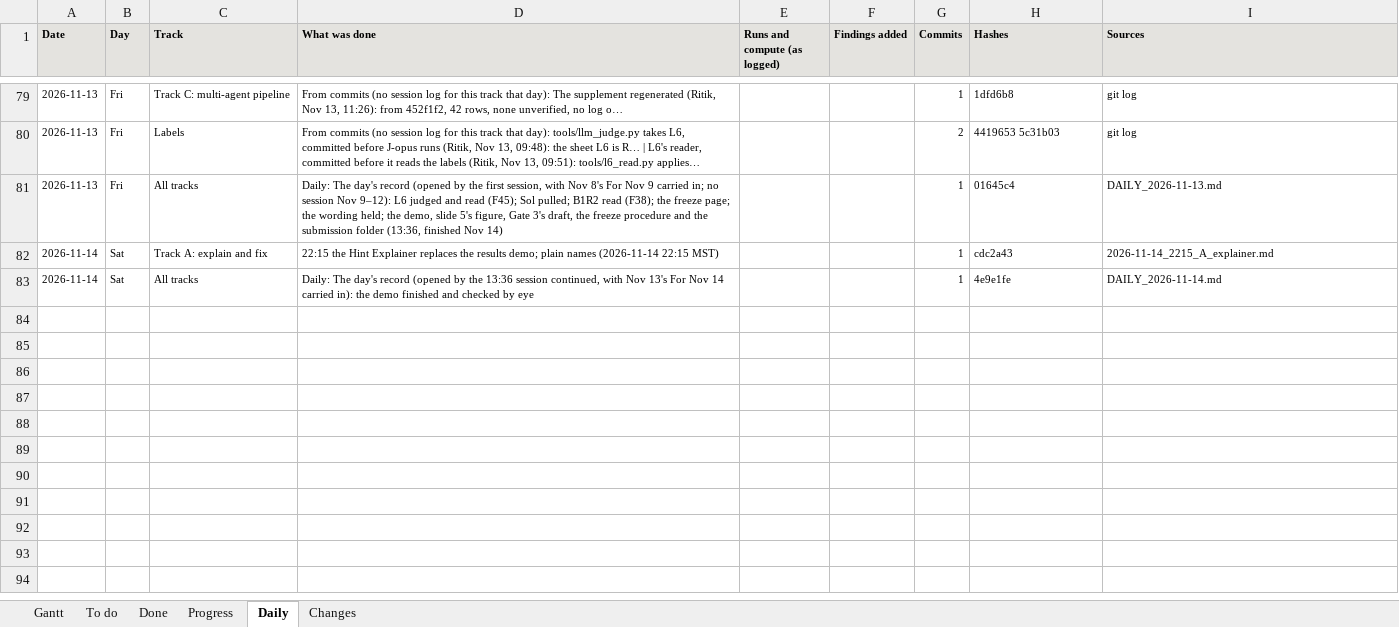
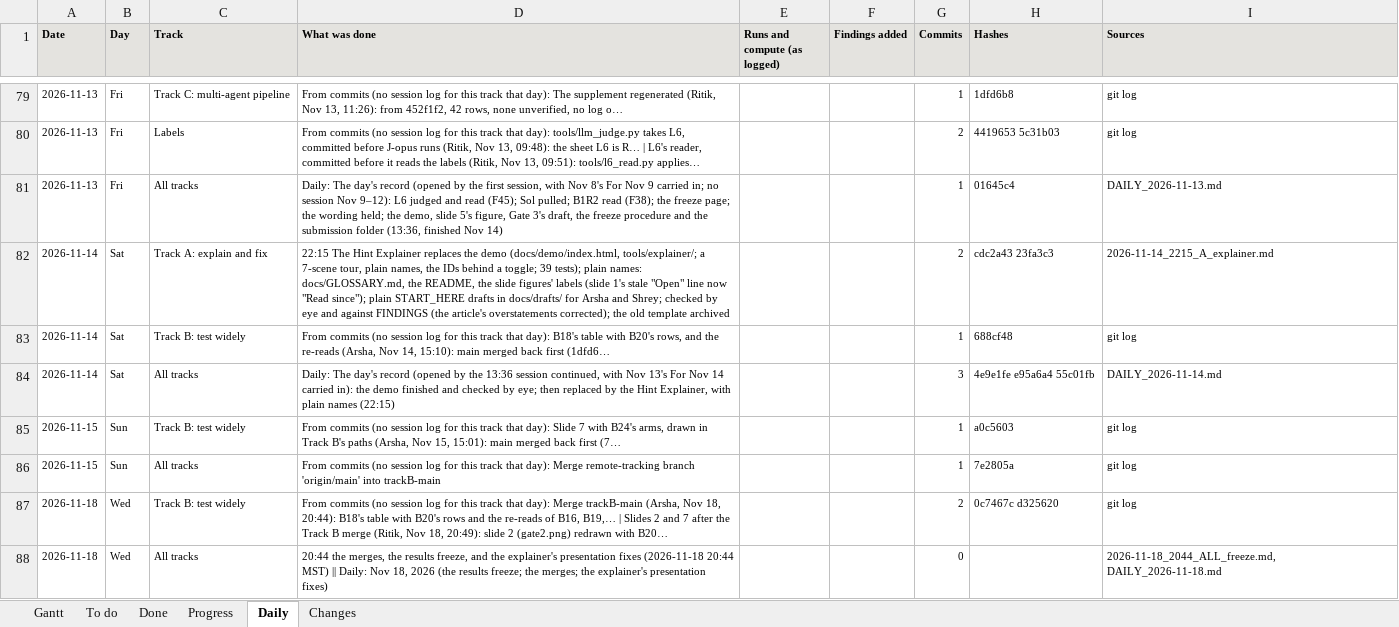
Before and after one commit to shrey-Bish/cse598-cot-faithfulness, an Excel workbook: docs/status/GANTT.xlsx, sheet Daily, drawn as a sheet; only a part is shown, gaps mark what is left out; values as stored, in another font and other column widths than the file's, no borders; addresses are those after the commit; the diff names each change by its address in the sheet, - before the commit and + after, or states it on an @@ line.

Commit message:
Results freeze (Ritik, Nov 18, 21:03): after the day's merge of trackB-main (0c7467c) and slides 2 and 7 (d325620), the checks of CHECKIN section 10 all pass: the full suite 1,200 passed, 1 skipped; links 0 broken (LATEST.md's links rewritten for its folder: 2 were broken since Nov 14); the supplement regenerated and checked (42 rows, none unverified, no log outside the ledger; committed next, from this commit); export numbers-only; the Gantt; bundles A, B and C built and verified, sha256s in the log. The explainer rebuilt (one sentence the Nov 14 template had and the page didn't). STATUS and the Gantt; the session log, the daily, INDEX, LATEST. No new runs after this.

```diff
--- a/docs/status/GANTT.xlsx (sheet Daily)
+++ b/docs/status/GANTT.xlsx (sheet Daily)
-D82 (What was done): 22:15 the Hint Explainer replaces the results demo; plain names (2026-11-14 22:15 MST)
+D82 (What was done): 22:15 The Hint Explainer replaces the demo (docs/demo/index.html, tools/explainer/; a 7-scene tour, plain names, the IDs behind a toggle; 39 tests); plain names: docs/GLOSSARY.md, the README, the slide figures' labels (slide 1's stale "Open" line now "Read since"); plain START_HERE drafts in docs/drafts/ for Arsha and Shrey; checked by eye and against FINDINGS (the article's overstatements corrected); the old template archived
-G82 (Commits): 1
+G82 (Commits): 2
-H82 (Hashes): cdc2a43
+H82 (Hashes): cdc2a43 23fa3c3
+row 83: 2026-11-14 | Sat | Track B: test widely | From commits (no session log for this track that day): B18's table with B20's rows, and the re-reads (Arsha, Nov 14, 15:10): main merged back first (1dfd6… |  |  | 1 | 688cf48 | git log
-D84 (What was done): …checked by eye
+D84 (What was done): …checked by eye; then replaced by the Hint Explainer, with plain names (22:15)
-G84 (Commits): 1
+G84 (Commits): 3
-H84 (Hashes): 4e9e1fe
+H84 (Hashes): 4e9e1fe e95a6a4 55c01fb
+row 85: 2026-11-15 | Sun | Track B: test widely | From commits (no session log for this track that day): Slide 7 with B24's arms, drawn in Track B's paths (Arsha, Nov 15, 15:01): main merged back first (7… |  |  | 1 | a0c5603 | git log
+row 86: 2026-11-15 | Sun | All tracks | From commits (no session log for this track that day): Merge remote-tracking branch 'origin/main' into trackB-main |  |  | 1 | 7e2805a | git log
+row 87: 2026-11-18 | Wed | Track B: test widely | From commits (no session log for this track that day): Merge trackB-main (Arsha, Nov 18, 20:44): B18's table with B20's rows and the re-reads of B16, B19,… | Slides 2 and 7 after the Track B merge (Ritik, Nov 18, 20:49): slide 2 (gate2.png) redrawn with B20… |  |  | 2 | 0c7467c d325620 | git log
+row 88: 2026-11-18 | Wed | All tracks | 20:44 the merges, the results freeze, and the explainer's presentation fixes (2026-11-18 20:44 MST) || Daily: Nov 18, 2026 (the results freeze; the merges; the explainer's presentation fixes) |  |  | 0 |  | 2026-11-18_2044_ALL_freeze.md, DAILY_2026-11-18.md
```
Also changed, not shown: sheet To do, sheet Changes, sheet Done, sheet Progress, sheet Gantt, 8 other files.
